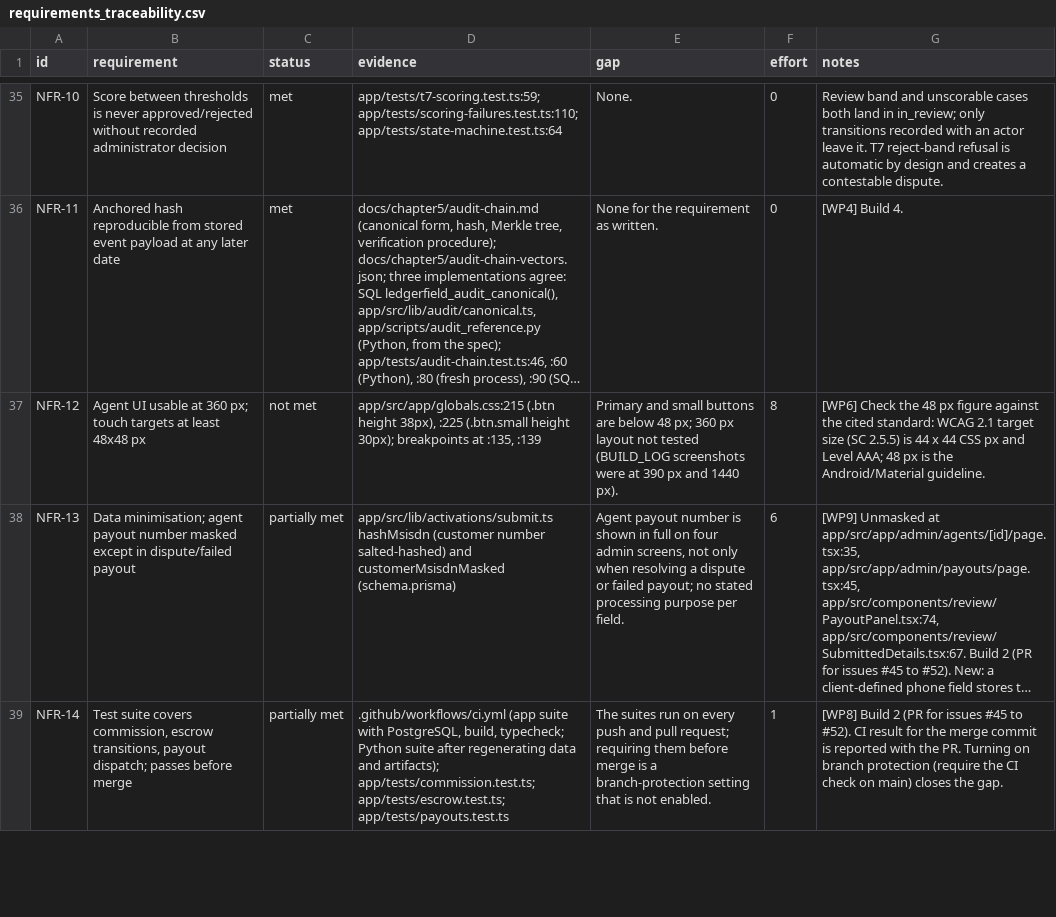
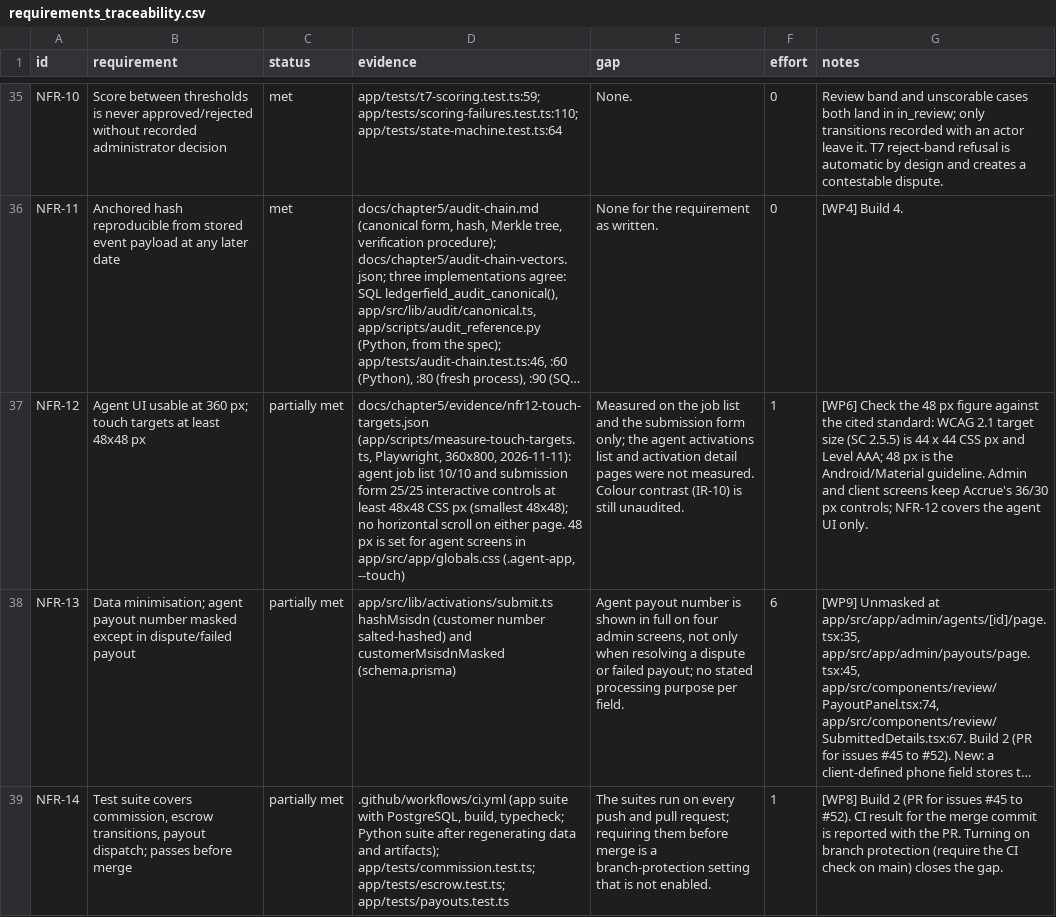
Before and after one commit to Brown-Wangeci/commission-app, a CSV file: docs/chapter5/requirements_traceability.csv, drawn as a sheet; only a part is shown, gaps mark what is left out; long unchanged cells end in …; the diff names each change by its address in the sheet, - before the commit and + after, or states it on an @@ line.

```diff
--- a/docs/chapter5/requirements_traceability.csv
+++ b/docs/chapter5/requirements_traceability.csv
-C37 (status): not met
+C37 (status): partially met
-D37 (evidence): app/src/app/globals.css:215 (.btn height 38px), :225 (.btn.small height 30px); breakpoints at :135, :139
+D37 (evidence): docs/chapter5/evidence/nfr12-touch-targets.json (app/scripts/measure-touch-targets.ts, Playwright, 360x800, 2026-11-11): agent job list 10/10 and submission form 25/25 interactive controls at least 48x48 CSS px (smallest 48x48); no horizontal scroll on either page. 48 px is set for agent screens in app/src/app/globals.css (.agent-app, --touch)
-E37 (gap): Primary and small buttons are below 48 px; 360 px layout not tested (BUILD_LOG screenshots were at 390 px and 1440 px).
+E37 (gap): Measured on the job list and the submission form only; the agent activations list and activation detail pages were not measured. Colour contrast (IR-10) is still unaudited.
-F37 (effort): 8
+F37 (effort): 1
-G37 (notes): …Android/Material guideline.
+G37 (notes): …Android/Material guideline. Admin and client screens keep Accrue's 36/30 px controls; NFR-12 covers the agent UI only.
```
Also changed, not shown: 44 other files.
